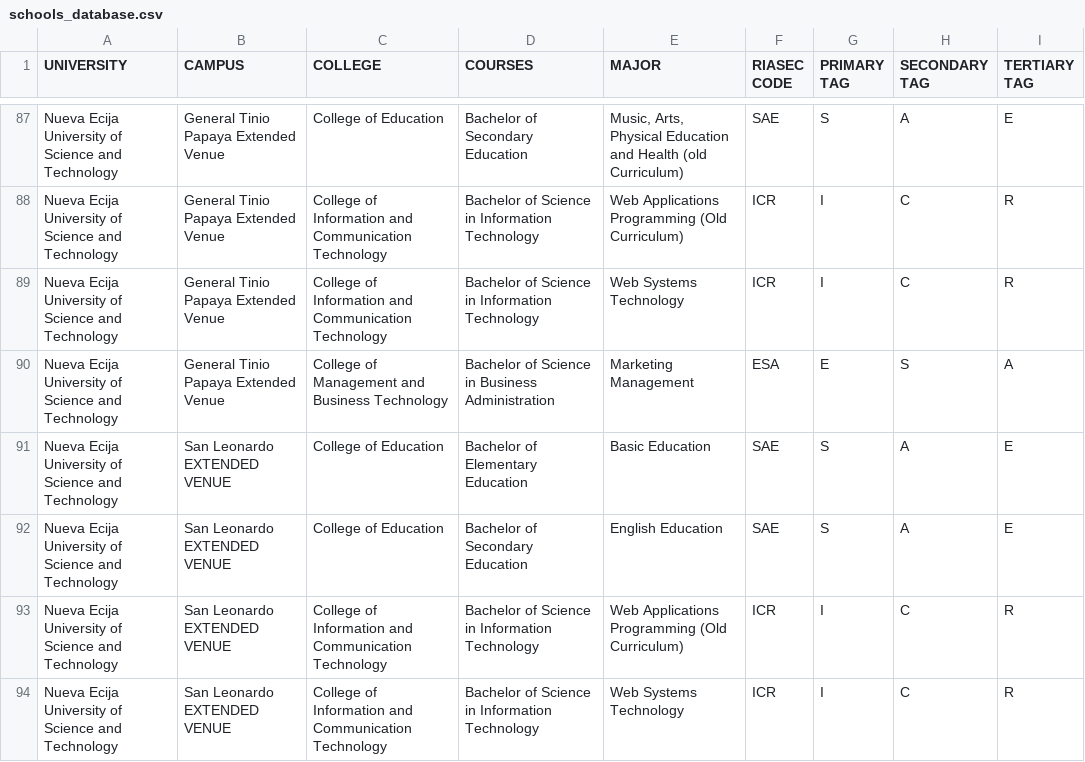
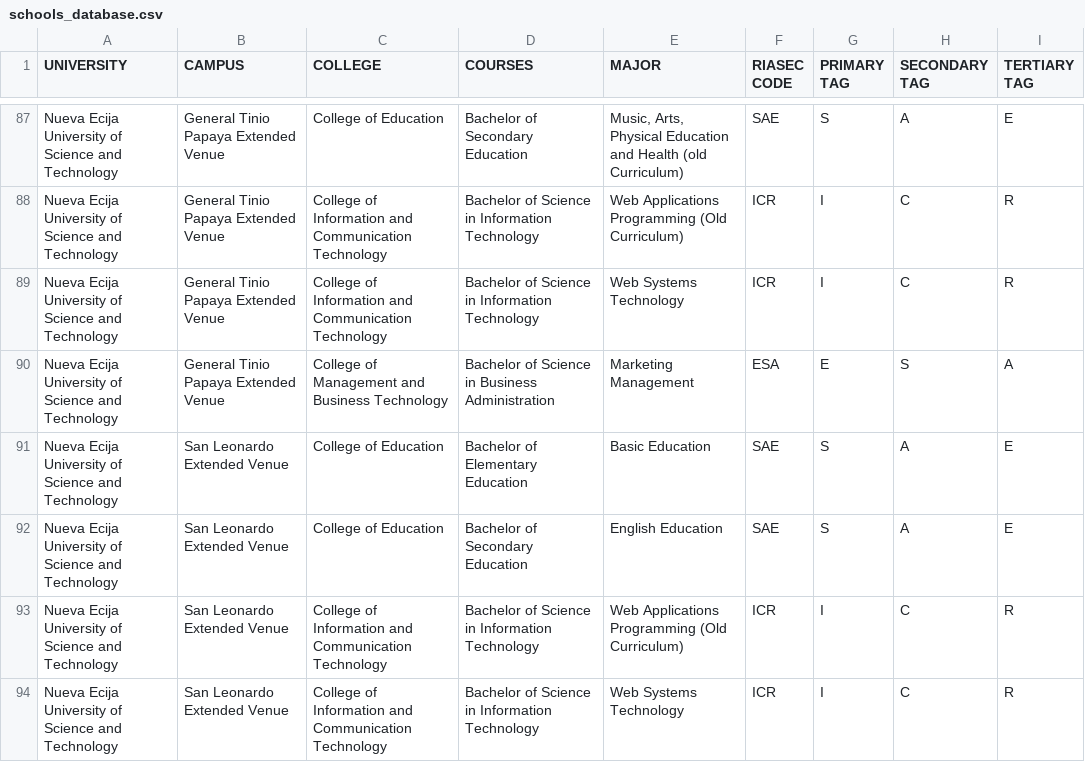
Before and after one commit to johnchestercanoza200721-cmd/career-assessment-app, a CSV file: schools_database.csv, drawn as a sheet; only a part is shown, gaps mark what is left out; the diff covers the shown part only.

```diff
--- a/schools_database.csv
+++ b/schools_database.csv
@@ -90,5 +90,5 @@ Nueva Ecija University of Science and Technology,General Tinio Papaya Extended V
 Nueva Ecija University of Science and Technology,General Tinio Papaya Extended Venue,College of Management and Business Technology,Bachelor of Science in Business Administration,Marketing Management,ESA,E,S,A
-Nueva Ecija University of Science and Technology,San Leonardo EXTENDED VENUE,College of Education,Bachelor of Elementary Education,Basic Education,SAE,S,A,E
-Nueva Ecija University of Science and Technology,San Leonardo EXTENDED VENUE,College of Education,Bachelor of Secondary Education,English Education,SAE,S,A,E
-Nueva Ecija University of Science and Technology,San Leonardo EXTENDED VENUE,College of Information and Communication Technology,Bachelor of Science in Information Technology,Web Applications Programming (Old Curriculum),ICR,I,C,R
-Nueva Ecija University of Science and Technology,San Leonardo EXTENDED VENUE,College of Information and Communication Technology,Bachelor of Science in Information Technology,Web Systems Technology,ICR,I,C,R
+Nueva Ecija University of Science and Technology,San Leonardo Extended Venue,College of Education,Bachelor of Elementary Education,Basic Education,SAE,S,A,E
+Nueva Ecija University of Science and Technology,San Leonardo Extended Venue,College of Education,Bachelor of Secondary Education,English Education,SAE,S,A,E
+Nueva Ecija University of Science and Technology,San Leonardo Extended Venue,College of Information and Communication Technology,Bachelor of Science in Information Technology,Web Applications Programming (Old Curriculum),ICR,I,C,R
+Nueva Ecija University of Science and Technology,San Leonardo Extended Venue,College of Information and Communication Technology,Bachelor of Science in Information Technology,Web Systems Technology,ICR,I,C,R
```
Also changed, not shown: 27 edited cells elsewhere in this file, 6 other files.
